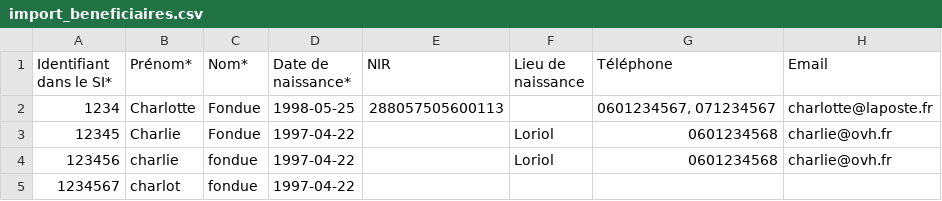
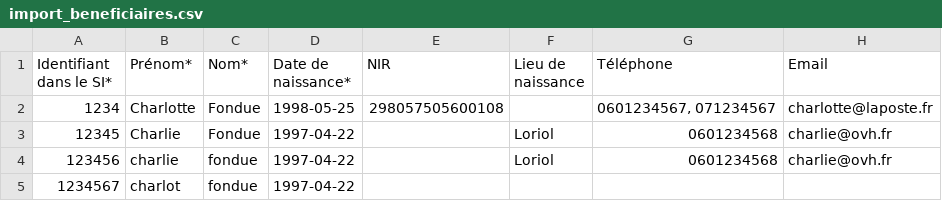
Before and after one commit to gip-inclusion/carnet-de-bord, a CSV file: app/static/fichiers/import_beneficiaires.csv, drawn as a sheet; only a part is shown; the diff names each change by its address in the sheet, - before the commit and + after, or states it on an @@ line.

```diff
--- a/app/static/fichiers/import_beneficiaires.csv
+++ b/app/static/fichiers/import_beneficiaires.csv
-E2 (NIR): 288057505600113
+E2 (NIR): 298057505600108
```
Also changed, not shown: e2e/resources/import_beneficiaires.csv.
